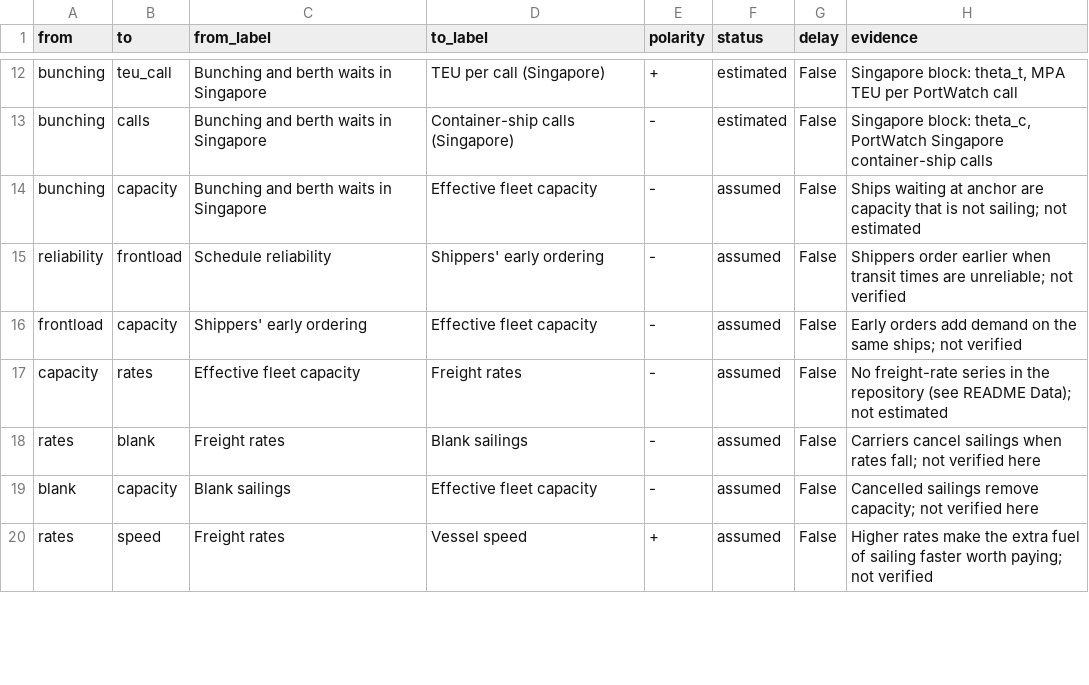
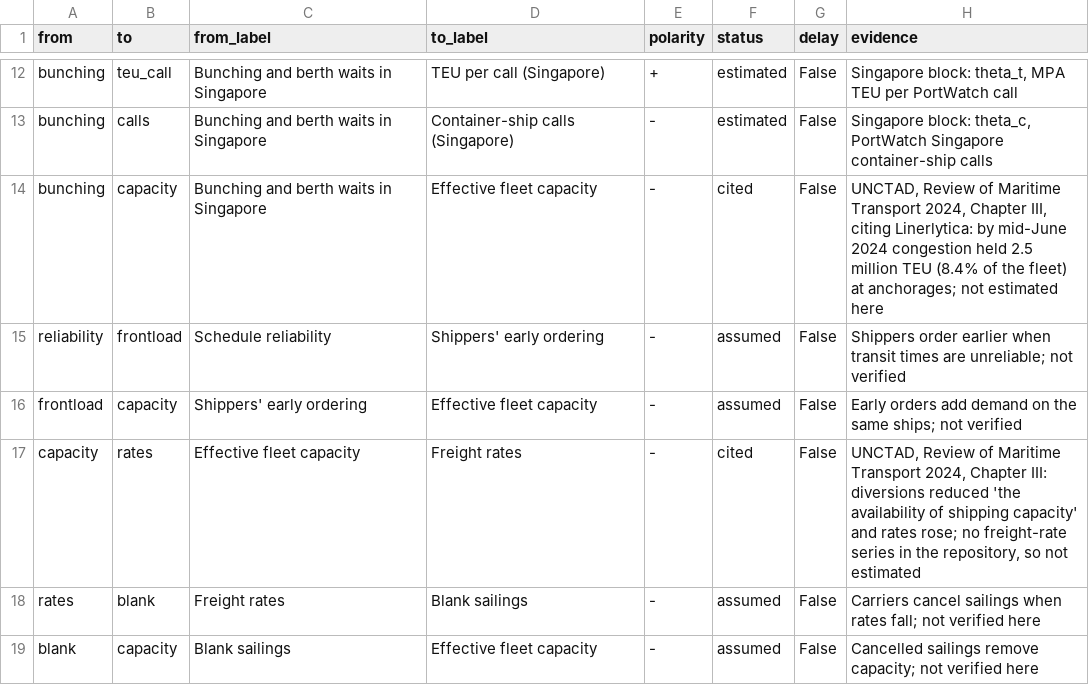
Before and after one commit to LUOaini1213/sg-logistics-resilience-monitor, a CSV file: outputs/maritime/cld_links.csv, drawn as a sheet; only a part is shown, gaps mark what is left out; the shorter side is filled out with more unchanged rows.

```diff
--- a/outputs/maritime/cld_links.csv
+++ b/outputs/maritime/cld_links.csv
@@ -13,6 +13,6 @@ bunching,teu_call,Bunching and berth waits in Singapore,TEU per call (Singapore)
 bunching,calls,Bunching and berth waits in Singapore,Container-ship calls (Singapore),-,estimated,False,"Singapore block: theta_c, PortWatch Singapore container-ship calls"
-bunching,capacity,Bunching and berth waits in Singapore,Effective fleet capacity,-,assumed,False,Ships waiting at anchor are capacity that is not sailing; not estimated
+bunching,capacity,Bunching and berth waits in Singapore,Effective fleet capacity,-,cited,False,"UNCTAD, Review of Maritime Transport 2024, Chapter III, citing Linerlytica: by mid-June 2024 congestion held 2.5 million TEU (8.4% of the fleet) at anchorages; not estimated here"
 reliability,frontload,Schedule reliability,Shippers' early ordering,-,assumed,False,Shippers order earlier when transit times are unreliable; not verified
 frontload,capacity,Shippers' early ordering,Effective fleet capacity,-,assumed,False,Early orders add demand on the same ships; not verified
-capacity,rates,Effective fleet capacity,Freight rates,-,assumed,False,No freight-rate series in the repository (see README Data); not estimated
+capacity,rates,Effective fleet capacity,Freight rates,-,cited,False,"UNCTAD, Review of Maritime Transport 2024, Chapter III: diversions reduced 'the availability of shipping capacity' and rates rose; no freight-rate series in the repository, so not estimated"
 rates,blank,Freight rates,Blank sailings,-,assumed,False,Carriers cancel sailings when rates fall; not verified here
```
Also changed, not shown: outputs/maritime/cld_loops.csv, 7 other files.
